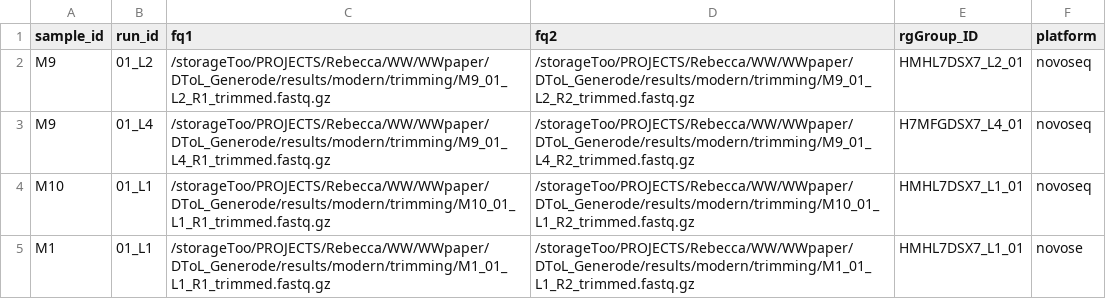
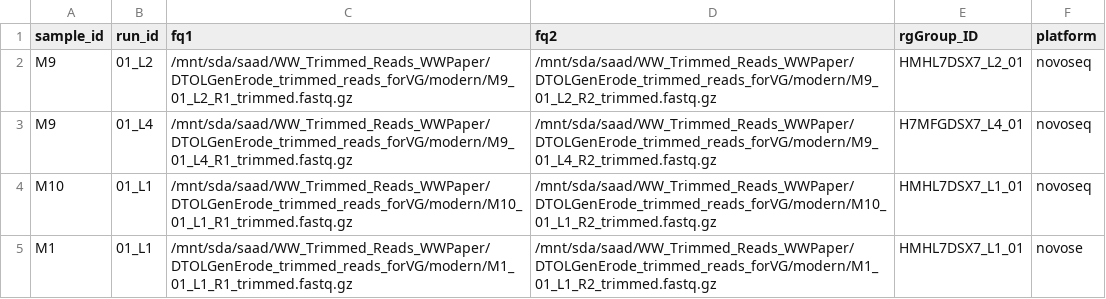
Before and after one commit to saadarif/Lsinapis-vgMapping, a TSV file: modern_samples.tsv, drawn as a sheet.

```diff
--- a/modern_samples.tsv
+++ b/modern_samples.tsv
@@ -1,5 +1,5 @@
 sample_id	run_id	fq1	fq2	rgGroup_ID	platform
-M9	01_L2	/storageToo/PROJECTS/Rebecca/WW/WWpaper/DToL_Generode/results/modern/trimming/M9_01_L2_R1_trimmed.fastq.gz	/storageToo/PROJECTS/Rebecca/WW/WWpaper/DToL_Generode/results/modern/trimming/M9_01_L2_R2_trimmed.fastq.gz	HMHL7DSX7_L2_01	novoseq
-M9	01_L4	/storageToo/PROJECTS/Rebecca/WW/WWpaper/DToL_Generode/results/modern/trimming/M9_01_L4_R1_trimmed.fastq.gz	/storageToo/PROJECTS/Rebecca/WW/WWpaper/DToL_Generode/results/modern/trimming/M9_01_L4_R2_trimmed.fastq.gz	H7MFGDSX7_L4_01	novoseq
-M10	01_L1	/storageToo/PROJECTS/Rebecca/WW/WWpaper/DToL_Generode/results/modern/trimming/M10_01_L1_R1_trimmed.fastq.gz	/storageToo/PROJECTS/Rebecca/WW/WWpaper/DToL_Generode/results/modern/trimming/M10_01_L1_R2_trimmed.fastq.gz	HMHL7DSX7_L1_01	novoseq
-M1	01_L1	/storageToo/PROJECTS/Rebecca/WW/WWpaper/DToL_Generode/results/modern/trimming/M1_01_L1_R1_trimmed.fastq.gz	/storageToo/PROJECTS/Rebecca/WW/WWpaper/DToL_Generode/results/modern/trimming/M1_01_L1_R2_trimmed.fastq.gz	HMHL7DSX7_L1_01	novose
+M9	01_L2	/mnt/sda/saad/WW_Trimmed_Reads_WWPaper/DTOLGenErode_trimmed_reads_forVG/modern/M9_01_L2_R1_trimmed.fastq.gz	/mnt/sda/saad/WW_Trimmed_Reads_WWPaper/DTOLGenErode_trimmed_reads_forVG/modern/M9_01_L2_R2_trimmed.fastq.gz	HMHL7DSX7_L2_01	novoseq
+M9	01_L4	/mnt/sda/saad/WW_Trimmed_Reads_WWPaper/DTOLGenErode_trimmed_reads_forVG/modern/M9_01_L4_R1_trimmed.fastq.gz	/mnt/sda/saad/WW_Trimmed_Reads_WWPaper/DTOLGenErode_trimmed_reads_forVG/modern/M9_01_L4_R2_trimmed.fastq.gz	H7MFGDSX7_L4_01	novoseq
+M10	01_L1	/mnt/sda/saad/WW_Trimmed_Reads_WWPaper/DTOLGenErode_trimmed_reads_forVG/modern/M10_01_L1_R1_trimmed.fastq.gz	/mnt/sda/saad/WW_Trimmed_Reads_WWPaper/DTOLGenErode_trimmed_reads_forVG/modern/M10_01_L1_R2_trimmed.fastq.gz	HMHL7DSX7_L1_01	novoseq
+M1	01_L1	/mnt/sda/saad/WW_Trimmed_Reads_WWPaper/DTOLGenErode_trimmed_reads_forVG/modern/M1_01_L1_R1_trimmed.fastq.gz	/mnt/sda/saad/WW_Trimmed_Reads_WWPaper/DTOLGenErode_trimmed_reads_forVG/modern/M1_01_L1_R2_trimmed.fastq.gz	HMHL7DSX7_L1_01	novose
```
Also changed, not shown: historical_samples.tsv, 4 other files.
